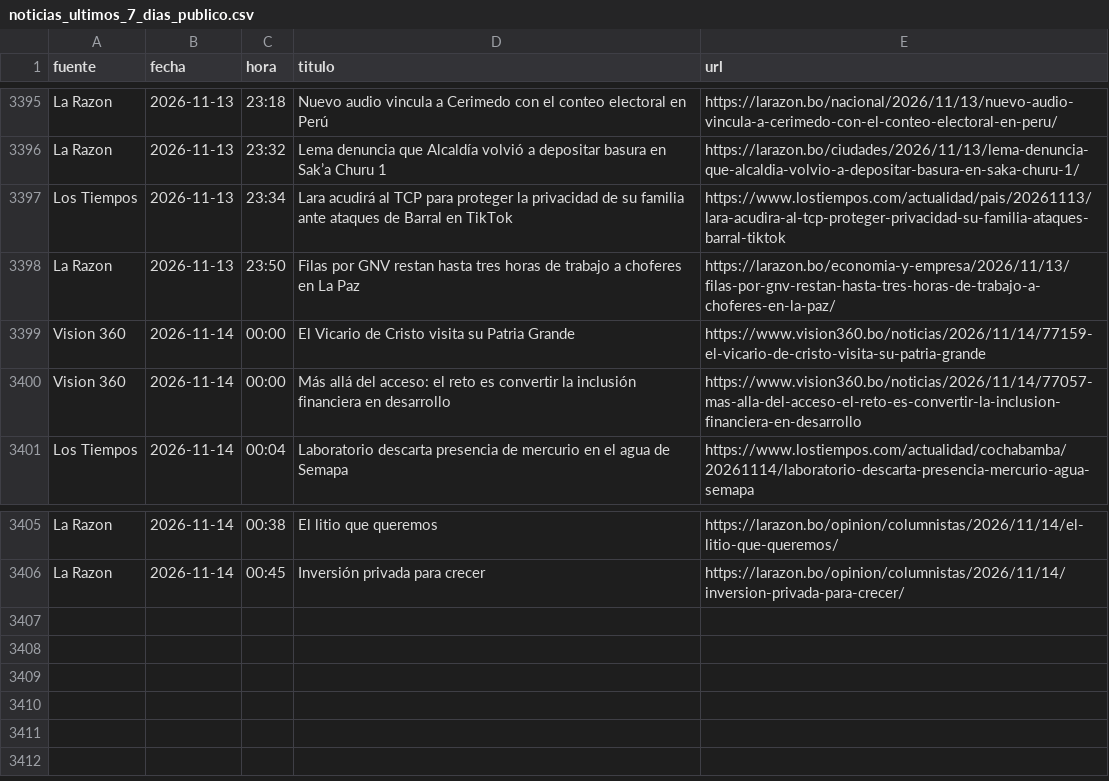
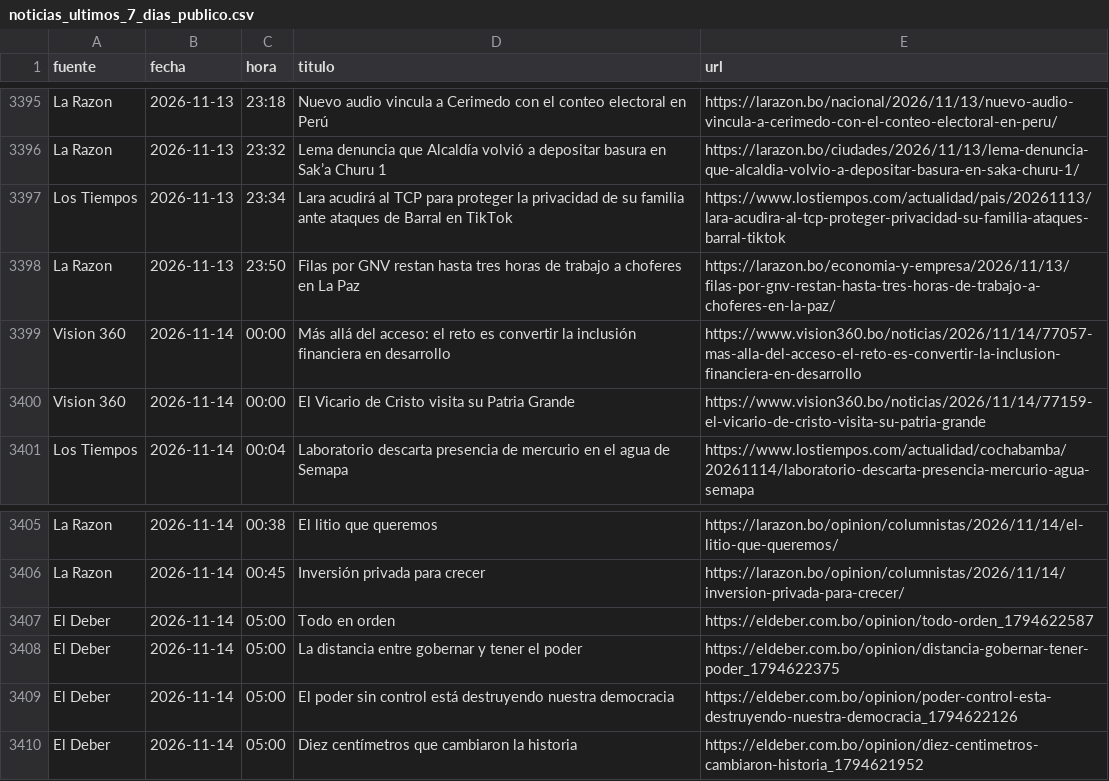
Before and after one commit to BohozX/Indices-de-Incertidumbre, a CSV file: noticias_ultimos_7_dias_publico.csv, drawn as a sheet; only a part is shown, gaps mark what is left out.

```diff
--- a/noticias_ultimos_7_dias_publico.csv
+++ b/noticias_ultimos_7_dias_publico.csv
@@ -3398,4 +3398,4 @@ Los Tiempos,2026-11-13,23:34,Lara acudirá al TCP para proteger la privacidad de
 La Razon,2026-11-13,23:50,Filas por GNV restan hasta tres horas de trabajo a choferes en La Paz,https://larazon.bo/economia-y-empresa/2026/11/13/filas-por-gnv-restan-hasta-tres-horas-de-trabajo-a-choferes-en-la-paz/
+Vision 360,2026-11-14,00:00,Más allá del acceso: el reto es convertir la inclusión financiera en desarrollo,https://www.vision360.bo/noticias/2026/11/14/77057-mas-alla-del-acceso-el-reto-es-convertir-la-inclusion-financiera-en-desarrollo
 Vision 360,2026-11-14,00:00,El Vicario de Cristo visita su Patria Grande,https://www.vision360.bo/noticias/2026/11/14/77159-el-vicario-de-cristo-visita-su-patria-grande
-Vision 360,2026-11-14,00:00,Más allá del acceso: el reto es convertir la inclusión financiera en desarrollo,https://www.vision360.bo/noticias/2026/11/14/77057-mas-alla-del-acceso-el-reto-es-convertir-la-inclusion-financiera-en-desarrollo
 Los Tiempos,2026-11-14,00:04,Laboratorio descarta presencia de mercurio en el agua de Semapa,https://www.lostiempos.com/actualidad/cochabamba/20261114/laboratorio-descarta-presencia-mercurio-agua-semapa
@@ -3406 +3406,5 @@ La Razon,2026-11-14,00:38,El litio que queremos,https://larazon.bo/opinion/colum
 La Razon,2026-11-14,00:45,Inversión privada para crecer,https://larazon.bo/opinion/columnistas/2026/11/14/inversion-privada-para-crecer/
+El Deber,2026-11-14,05:00,Todo en orden,https://eldeber.com.bo/opinion/todo-orden_1794622587
+El Deber,2026-11-14,05:00,La distancia entre gobernar y tener el poder,https://eldeber.com.bo/opinion/distancia-gobernar-tener-poder_1794622375
+El Deber,2026-11-14,05:00,El poder sin control está destruyendo nuestra democracia,https://eldeber.com.bo/opinion/poder-control-esta-destruyendo-nuestra-democracia_1794622126
+El Deber,2026-11-14,05:00,Diez centímetros que cambiaron la historia,https://eldeber.com.bo/opinion/diez-centimetros-cambiaron-historia_1794621952
```
Also changed, not shown: 3 other files.
